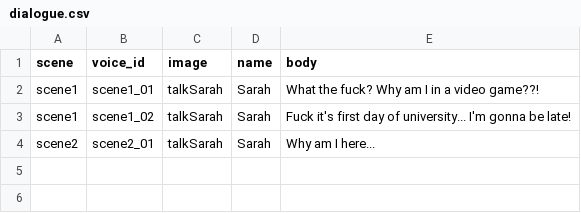
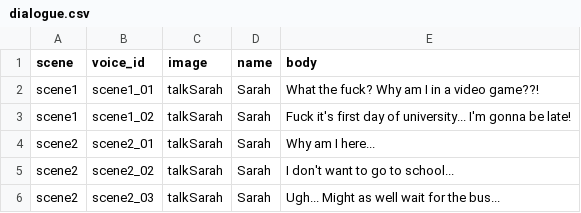
Before and after one commit to fakeforsure/untitledraccoongame, a CSV file: data/dialogue.csv, drawn as a sheet.

Commit message:
Title and dialogue update

```diff
--- a/data/dialogue.csv
+++ b/data/dialogue.csv
@@ -4 +4,3 @@ scene1,scene1_02,talkSarah,"Sarah","Fuck it's first day of university... I'm gon
 scene2,scene2_01,talkSarah,"Sarah","Why am I here..."
+scene2,scene2_02,talkSarah,"Sarah","I don't want to go to school..."
+scene2,scene2_03,talkSarah,"Sarah","Ugh... Might as well wait for the bus..."
```
Also changed, not shown: 2 other files.
